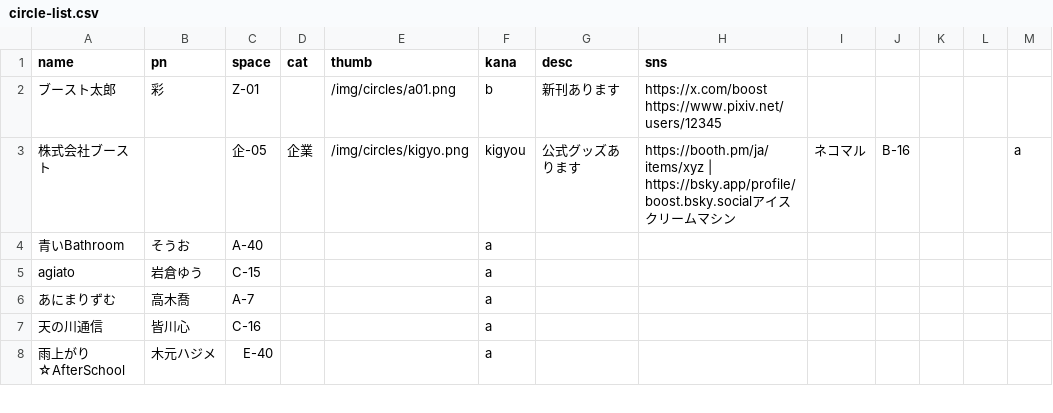
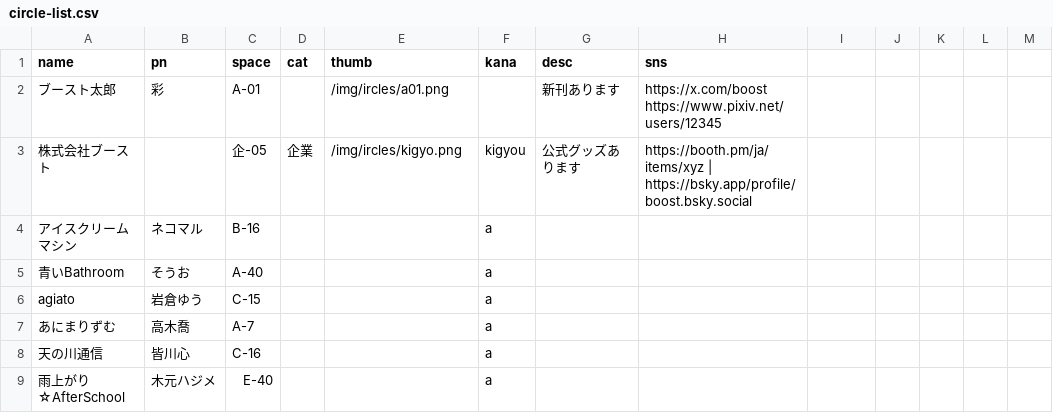
Before and after one commit to tutumun/boost_draft_website, a CSV file: docs/content/circle-list.csv, drawn as a sheet; only a part is shown.

Commit message:
csv更新

```diff
--- a/docs/content/circle-list.csv
+++ b/docs/content/circle-list.csv
@@ -1,4 +1,5 @@
 name,pn,space,cat,thumb,kana,desc,sns
-ブースト太郎,彩,Z-01,,/img/circles/a01.png,b,新刊あります,"https://x.com/boost https://www.pixiv.net/users/12345"
-株式会社ブースト,,企-05,企業,/img/circles/kigyo.png,kigyou,公式グッズあります,"https://booth.pm/ja/items/xyz | https://bsky.app/profile/boost.bsky.social"アイスクリームマシン,ネコマル,B-16,,,a,
+ブースト太郎,彩,A-01,,/img/ircles/a01.png,,新刊あります,"https://x.com/boost https://www.pixiv.net/users/12345",
+株式会社ブースト,,企-05,企業,/img/ircles/kigyo.png,kigyou,公式グッズあります,"https://booth.pm/ja/items/xyz | https://bsky.app/profile/boost.bsky.social",
+アイスクリームマシン,ネコマル,B-16,,,a,
 青いBathroom,そうお,A-40,,,a,
```
